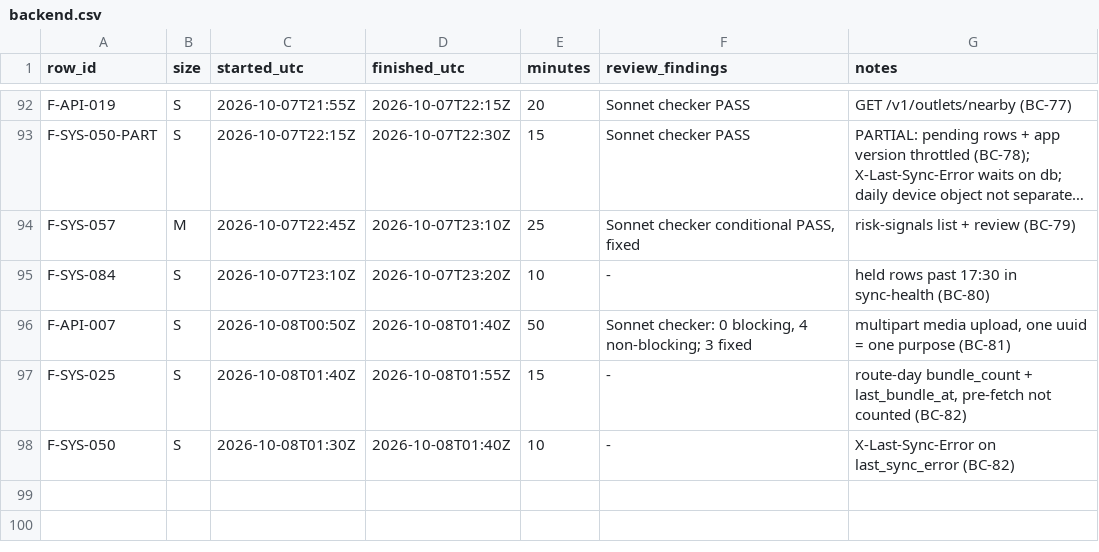
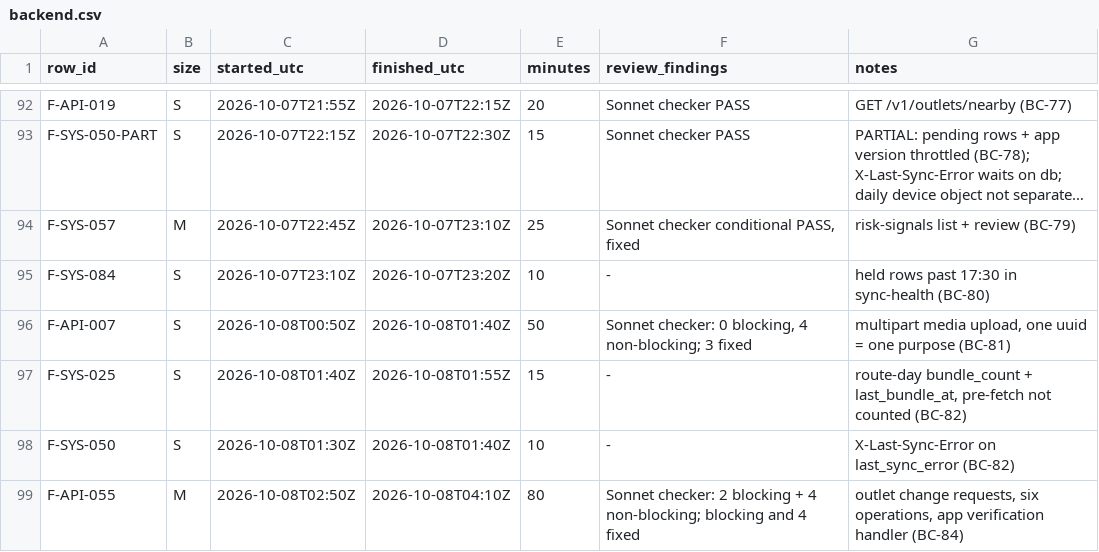
Before and after one commit to asefameerador96-ctrl/Aron-Pro-Max, a CSV file: docs/status/backend.csv, drawn as a sheet; only a part is shown, gaps mark what is left out; long unchanged cells end in ….

```diff
--- a/docs/status/backend.csv
+++ b/docs/status/backend.csv
@@ -98 +98,2 @@ F-SYS-025,S,2026-10-08T01:40Z,2026-10-08T01:55Z,15,"-","route-day bundle_count +
 F-SYS-050,S,2026-10-08T01:30Z,2026-10-08T01:40Z,10,"-","X-Last-Sync-Error on last_sync_error (BC-82)"
+F-API-055,M,2026-10-08T02:50Z,2026-10-08T04:10Z,80,"Sonnet checker: 2 blocking + 4 non-blocking; blocking and 4 fixed","outlet change requests, six operations, app verification handler (BC-84)"
```
Also changed, not shown: 4 other files.
